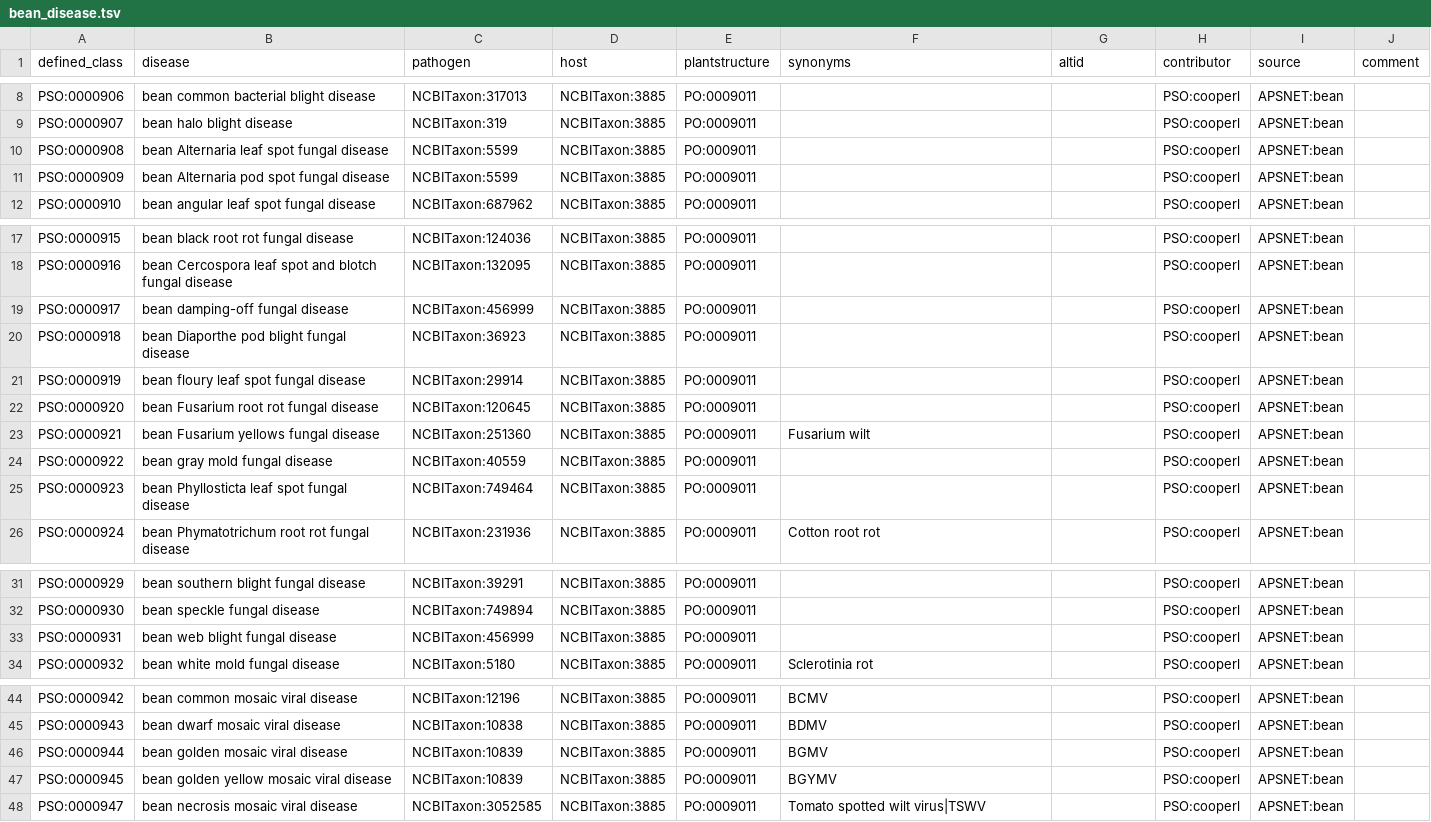
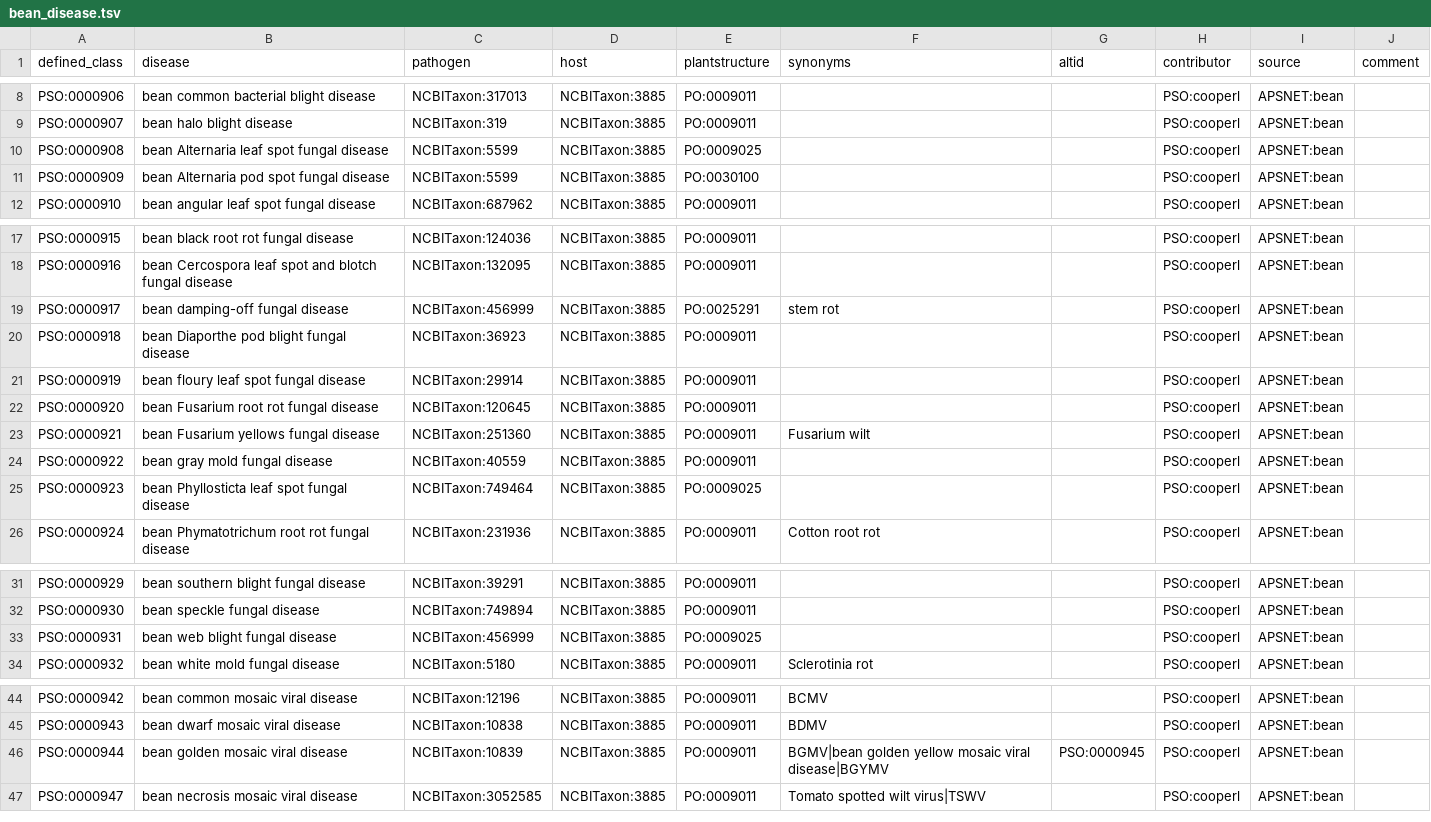
Before and after one commit to Planteome/plant-stress-ontology, a TSV file: src/patterns/data/default/bean_disease.tsv, drawn as a sheet; only a part is shown, gaps mark what is left out.

Commit message:
Fixing duplicated definitions

```diff
--- a/src/patterns/data/default/bean_disease.tsv
+++ b/src/patterns/data/default/bean_disease.tsv
@@ -9,4 +9,4 @@ PSO:0000906	bean common bacterial blight disease	NCBITaxon:317013	NCBITaxon:3885
 PSO:0000907	bean halo blight disease	NCBITaxon:319	NCBITaxon:3885	PO:0009011			PSO:cooperl	APSNET:bean		
-PSO:0000908	bean Alternaria leaf spot fungal disease	NCBITaxon:5599	NCBITaxon:3885	PO:0009011			PSO:cooperl	APSNET:bean		
-PSO:0000909	bean Alternaria pod spot fungal disease	NCBITaxon:5599	NCBITaxon:3885	PO:0009011			PSO:cooperl	APSNET:bean		
+PSO:0000908	bean Alternaria leaf spot fungal disease	NCBITaxon:5599	NCBITaxon:3885	PO:0009025			PSO:cooperl	APSNET:bean		
+PSO:0000909	bean Alternaria pod spot fungal disease	NCBITaxon:5599	NCBITaxon:3885	PO:0030100			PSO:cooperl	APSNET:bean		
 PSO:0000910	bean angular leaf spot fungal disease	NCBITaxon:687962	NCBITaxon:3885	PO:0009011			PSO:cooperl	APSNET:bean		
@@ -18,3 +18,3 @@ PSO:0000915	bean black root rot fungal disease 	NCBITaxon:124036	NCBITaxon:3885
 PSO:0000916	bean Cercospora leaf spot and blotch fungal disease 	NCBITaxon:132095	NCBITaxon:3885	PO:0009011			PSO:cooperl	APSNET:bean		
-PSO:0000917	bean damping-off fungal disease 	NCBITaxon:456999	NCBITaxon:3885	PO:0009011			PSO:cooperl	APSNET:bean		
+PSO:0000917	bean damping-off fungal disease 	NCBITaxon:456999	NCBITaxon:3885	PO:0025291	stem rot		PSO:cooperl	APSNET:bean		
 PSO:0000918	bean Diaporthe pod blight fungal disease	NCBITaxon:36923	NCBITaxon:3885	PO:0009011			PSO:cooperl	APSNET:bean		
@@ -24,3 +24,3 @@ PSO:0000921	bean Fusarium yellows fungal disease	NCBITaxon:251360	NCBITaxon:3885
 PSO:0000922	bean gray mold fungal disease	NCBITaxon:40559	NCBITaxon:3885	PO:0009011			PSO:cooperl	APSNET:bean		
-PSO:0000923	bean Phyllosticta leaf spot fungal disease	NCBITaxon:749464	NCBITaxon:3885	PO:0009011			PSO:cooperl	APSNET:bean		
+PSO:0000923	bean Phyllosticta leaf spot fungal disease	NCBITaxon:749464	NCBITaxon:3885	PO:0009025			PSO:cooperl	APSNET:bean		
 PSO:0000924	bean Phymatotrichum root rot fungal disease	NCBITaxon:231936	NCBITaxon:3885	PO:0009011	Cotton root rot		PSO:cooperl	APSNET:bean		
@@ -32,3 +32,3 @@ PSO:0000929	bean southern blight fungal disease	NCBITaxon:39291	NCBITaxon:3885	P
 PSO:0000930	bean speckle fungal disease	NCBITaxon:749894	NCBITaxon:3885	PO:0009011			PSO:cooperl	APSNET:bean		
-PSO:0000931	bean web blight fungal disease	NCBITaxon:456999	NCBITaxon:3885	PO:0009011			PSO:cooperl	APSNET:bean		
+PSO:0000931	bean web blight fungal disease	NCBITaxon:456999	NCBITaxon:3885	PO:0009025			PSO:cooperl	APSNET:bean		
 PSO:0000932	bean white mold fungal disease	NCBITaxon:5180	NCBITaxon:3885	PO:0009011	Sclerotinia rot		PSO:cooperl	APSNET:bean		
@@ -45,4 +45,3 @@ PSO:0000942	bean common mosaic viral disease	NCBITaxon:12196	NCBITaxon:3885	PO:0
 PSO:0000943	bean dwarf mosaic viral disease	NCBITaxon:10838	NCBITaxon:3885	PO:0009011	BDMV		PSO:cooperl	APSNET:bean		
-PSO:0000944	bean golden mosaic viral disease	NCBITaxon:10839	NCBITaxon:3885	PO:0009011	BGMV		PSO:cooperl	APSNET:bean		
-PSO:0000945	bean golden yellow mosaic viral disease	NCBITaxon:10839	NCBITaxon:3885	PO:0009011	BGYMV		PSO:cooperl	APSNET:bean		
+PSO:0000944	bean golden mosaic viral disease	NCBITaxon:10839	NCBITaxon:3885	PO:0009011	BGMV|bean golden yellow mosaic viral disease|BGYMV	PSO:0000945	PSO:cooperl	APSNET:bean		
 PSO:0000947	bean necrosis mosaic viral disease	NCBITaxon:3052585	NCBITaxon:3885	PO:0009011	Tomato spotted wilt virus|TSWV		PSO:cooperl	APSNET:bean		
```
